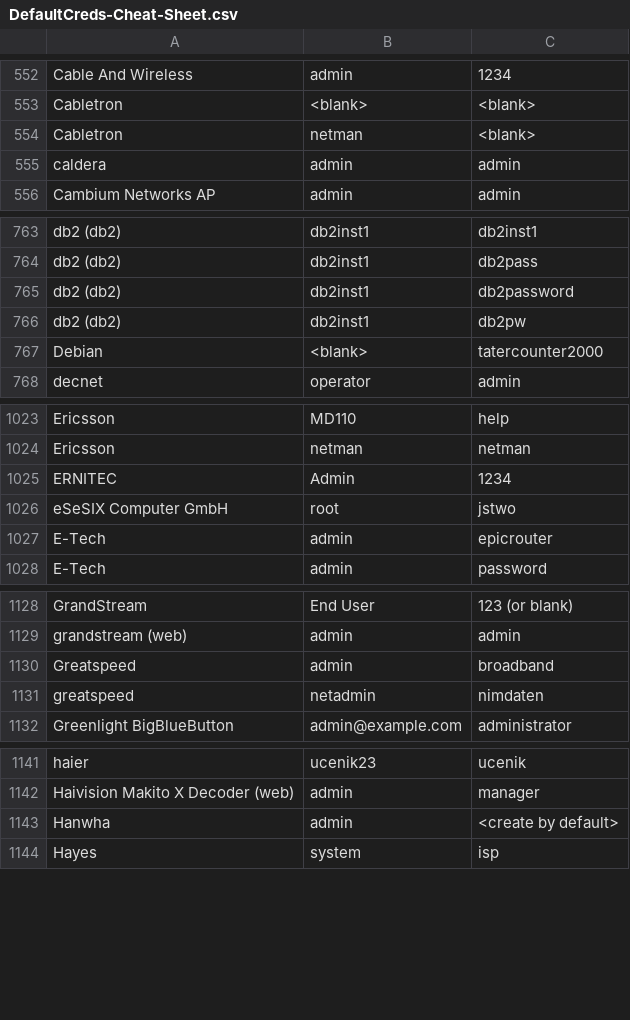
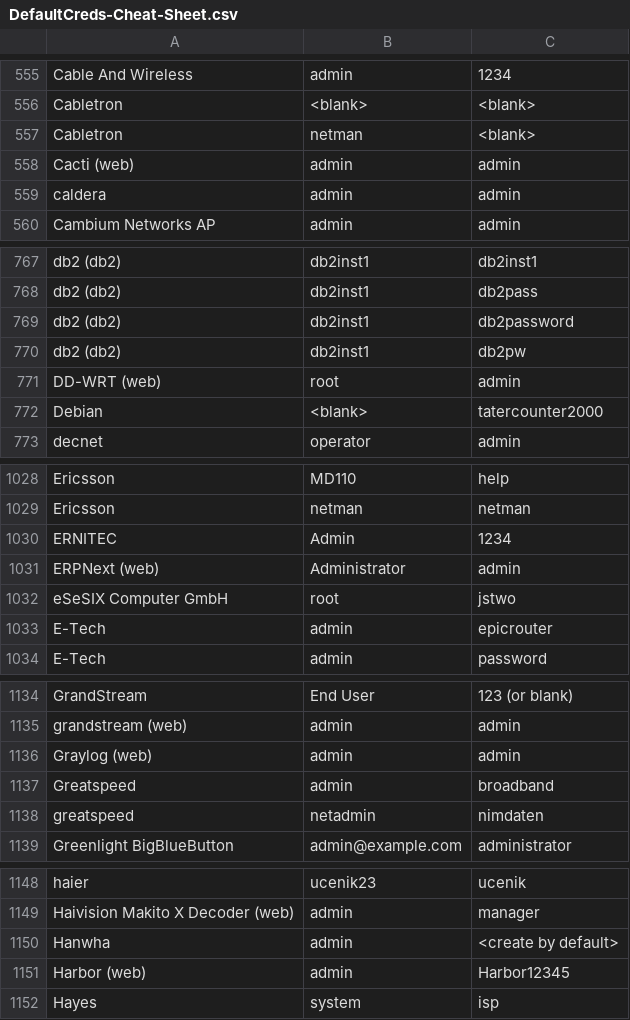
Before and after one commit to ihebski/DefaultCreds-cheat-sheet, a CSV file: DefaultCreds-Cheat-Sheet.csv, drawn as a sheet; only a part is shown, gaps mark what is left out; the diff covers the shown part only.

```diff
--- a/DefaultCreds-Cheat-Sheet.csv
+++ b/DefaultCreds-Cheat-Sheet.csv
@@ -554,2 +557,3 @@ Cabletron,<blank>,<blank>
 Cabletron,netman,<blank>
+Cacti (web),admin,admin
 caldera,admin,admin
@@ -766,2 +770,3 @@ db2 (db2),db2inst1,db2password
 db2 (db2),db2inst1,db2pw
+DD-WRT (web),root,admin
 Debian,<blank>,tatercounter2000
@@ -1025,2 +1030,3 @@ Ericsson,netman,netman
 ERNITEC,Admin,1234
+ERPNext (web),Administrator,admin
 eSeSIX Computer GmbH,root,jstwo
@@ -1129,2 +1135,3 @@ GrandStream,End User,123 (or blank)
 grandstream (web),admin,admin
+Graylog (web),admin,admin
 Greatspeed,admin,broadband
@@ -1143,2 +1150,3 @@ Haivision Makito X Decoder (web),admin,manager
 Hanwha,admin,<create by default>
+Harbor (web),admin,Harbor12345
 Hayes,system,isp
```
Also changed, not shown: 17 added rows and 8 moved rows elsewhere in this file.
